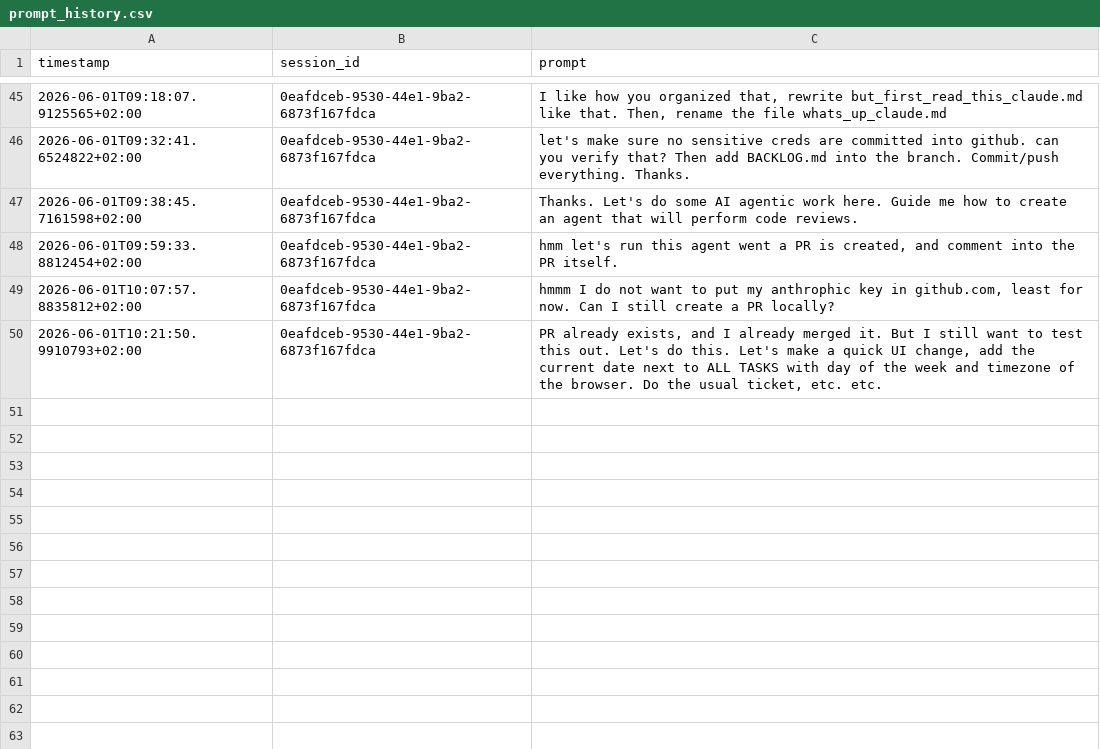
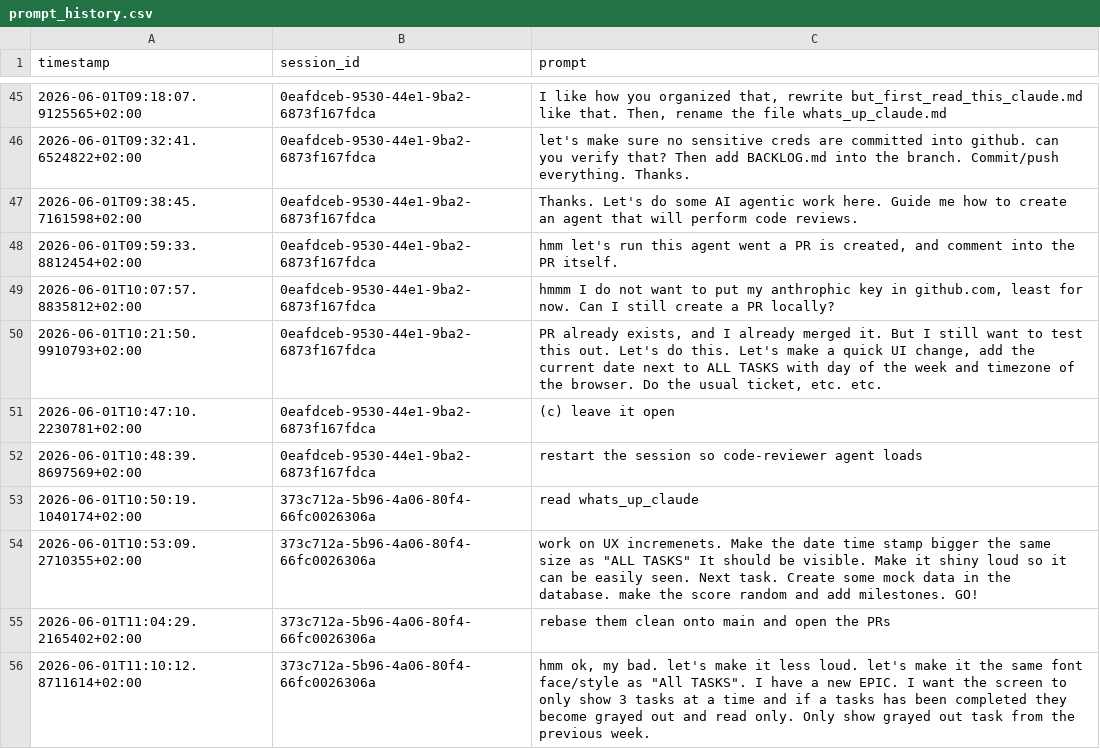
Before and after one commit to adalagandev/task_puncher, a CSV file: prompt_history.csv, drawn as a sheet; only a part is shown, gaps mark what is left out; the diff names each change by its address in the sheet, - before the commit and + after, or states it on an @@ line.

```diff
--- a/prompt_history.csv
+++ b/prompt_history.csv
+row 51: 2026-06-01T10:47:10.2230781+02:00 | 0eafdceb-9530-44e1-9ba2-6873f167fdca | (c) leave it open
+row 52: 2026-06-01T10:48:39.8697569+02:00 | 0eafdceb-9530-44e1-9ba2-6873f167fdca | restart the session so code-reviewer agent loads
+row 53: 2026-06-01T10:50:19.1040174+02:00 | 373c712a-5b96-4a06-80f4-66fc0026306a | read whats_up_claude
+row 54: 2026-06-01T10:53:09.2710355+02:00 | 373c712a-5b96-4a06-80f4-66fc0026306a | work on UX incremenets. Make the date time stamp bigger the same size as "ALL TASKS" It should be visible. Make it shiny loud so it can be easily seen. Next task. Create some mock data in the database. make the score random and add milestones. GO!
+row 55: 2026-06-01T11:04:29.2165402+02:00 | 373c712a-5b96-4a06-80f4-66fc0026306a | rebase them clean onto main and open the PRs
+row 56: 2026-06-01T11:10:12.8711614+02:00 | 373c712a-5b96-4a06-80f4-66fc0026306a | hmm ok, my bad. let's make it less loud. let's make it the same font face/style as "All TASKS". I have a new EPIC. I want the screen to only show 3 tasks at a time and if a tasks has been completed they become grayed out and read only. Only show grayed out task from the previous week.
```
Also changed, not shown: 1 other file.
